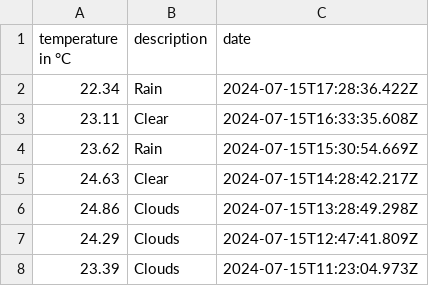
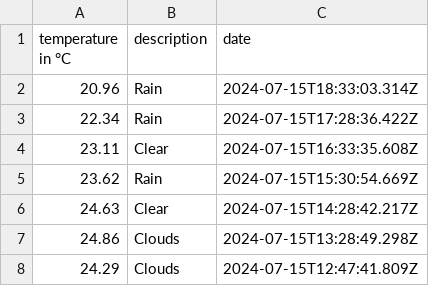
Before and after one commit to 102/amsterdam-weather, a CSV file: history.csv, drawn as a sheet; only a part is shown; the shorter side is filled out with more unchanged rows; the diff names each change by its address in the sheet, - before the commit and + after, or states it on an @@ line.

Commit message:
Flat: latest data (2024-07-15T18:33:03.422Z) {   "date": "2024-07-15T18:33:03.422Z",   "files": [     {       "name": "history.csv",       "deltaBytes": 37,       "source": "https://api.openweathermap.org/data/2.5/weather?lat=52.36&lon=4.9&units=metric&appid=***"     },     {       "name": "weather.json",       "deltaBytes": 3,       "source": "https://api.openweathermap.org/data/2.5/weather?lat=52.36&lon=4.9&units=metric&appid=***"     }   ] }

```diff
--- a/history.csv
+++ b/history.csv
+row 2: 20.96 | Rain | 2024-07-15T18:33:03.314Z
```
Also changed, not shown: 1 other file.
